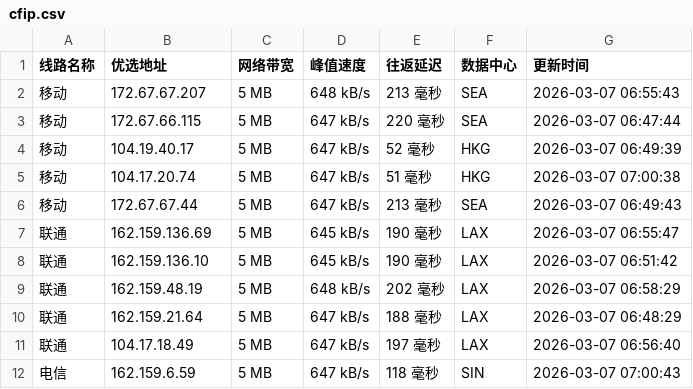
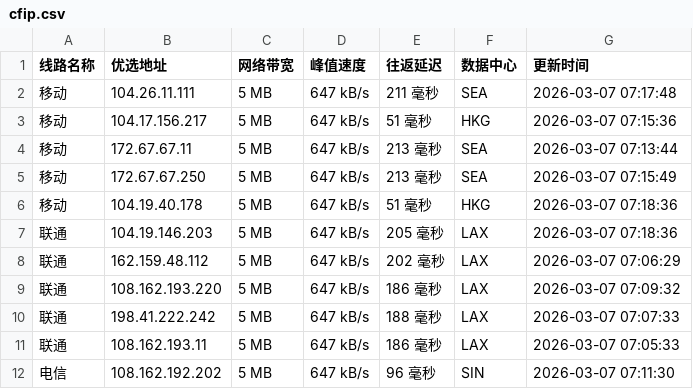
Before and after one commit to mading789/cfipv4db, a CSV file: cfip.csv, drawn as a sheet; only a part is shown; the diff covers the shown part only.

```diff
--- a/cfip.csv
+++ b/cfip.csv
@@ -1,12 +1,12 @@
 线路名称,优选地址,网络带宽,峰值速度,往返延迟,数据中心,更新时间
-移动,172.67.67.207,5 MB,648 kB/s,213 毫秒,SEA,2026-03-07 06:55:43
-移动,172.67.66.115,5 MB,647 kB/s,220 毫秒,SEA,2026-03-07 06:47:44
-移动,104.19.40.17,5 MB,647 kB/s,52 毫秒,HKG,2026-03-07 06:49:39
-移动,104.17.20.74,5 MB,647 kB/s,51 毫秒,HKG,2026-03-07 07:00:38
-移动,172.67.67.44,5 MB,647 kB/s,213 毫秒,SEA,2026-03-07 06:49:43
-联通,162.159.136.69,5 MB,645 kB/s,190 毫秒,LAX,2026-03-07 06:55:47
-联通,162.159.136.10,5 MB,645 kB/s,190 毫秒,LAX,2026-03-07 06:51:42
-联通,162.159.48.19,5 MB,648 kB/s,202 毫秒,LAX,2026-03-07 06:58:29
-联通,162.159.21.64,5 MB,647 kB/s,188 毫秒,LAX,2026-03-07 06:48:29
-联通,104.17.18.49,5 MB,647 kB/s,197 毫秒,LAX,2026-03-07 06:56:40
-电信,162.159.6.59,5 MB,647 kB/s,118 毫秒,SIN,2026-03-07 07:00:43
+移动,104.26.11.111,5 MB,647 kB/s,211 毫秒,SEA,2026-03-07 07:17:48
+移动,104.17.156.217,5 MB,647 kB/s,51 毫秒,HKG,2026-03-07 07:15:36
+移动,172.67.67.11,5 MB,647 kB/s,213 毫秒,SEA,2026-03-07 07:13:44
+移动,172.67.67.250,5 MB,647 kB/s,213 毫秒,SEA,2026-03-07 07:15:49
+移动,104.19.40.178,5 MB,647 kB/s,51 毫秒,HKG,2026-03-07 07:18:36
+联通,104.19.146.203,5 MB,647 kB/s,205 毫秒,LAX,2026-03-07 07:18:36
+联通,162.159.48.112,5 MB,647 kB/s,202 毫秒,LAX,2026-03-07 07:06:29
+联通,108.162.193.220,5 MB,647 kB/s,186 毫秒,LAX,2026-03-07 07:09:32
+联通,198.41.222.242,5 MB,647 kB/s,188 毫秒,LAX,2026-03-07 07:07:33
+联通,108.162.193.11,5 MB,647 kB/s,186 毫秒,LAX,2026-03-07 07:05:33
+电信,108.162.192.202,5 MB,647 kB/s,96 毫秒,SIN,2026-03-07 07:11:30
```
Also changed, not shown: 13 edited cells elsewhere in this file, 1 other file.
